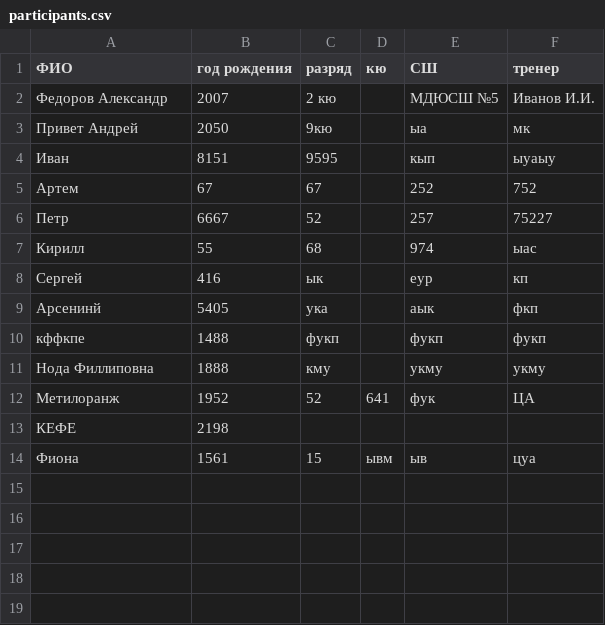
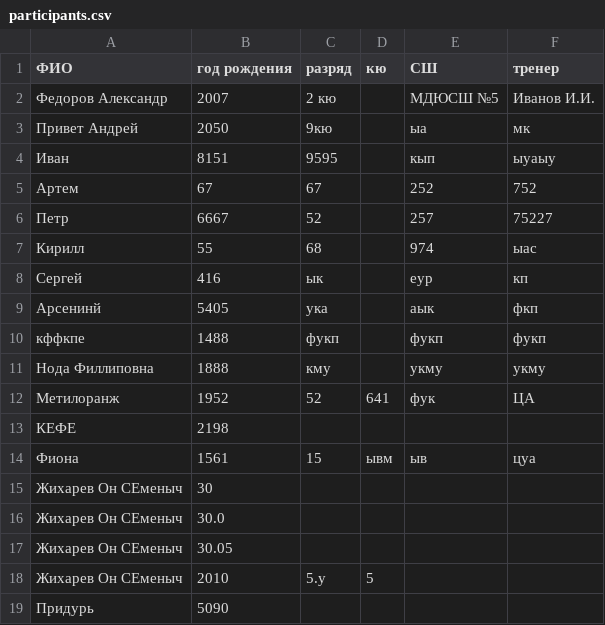
Before and after one commit to Key3952/Kata_Judge_Sys, a CSV file: participants.csv, drawn as a sheet.

```diff
--- a/participants.csv
+++ b/participants.csv
@@ -14 +14,6 @@
 Фиона,1561,15,ывм,ыв ,цуа
+Жихарев Он СЕменыч,30,,,,
+Жихарев Он СЕменыч,30.0,,,,
+Жихарев Он СЕменыч,30.05,,,,
+Жихарев Он СЕменыч,2010,5.y,5,,
+Придурь,5090,,,,
```
Also changed, not shown: 6 other files.
